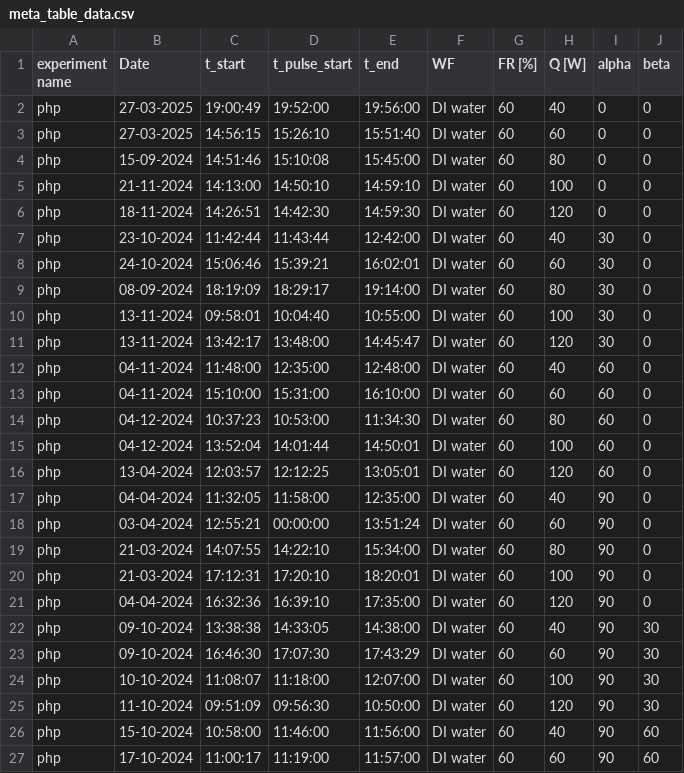
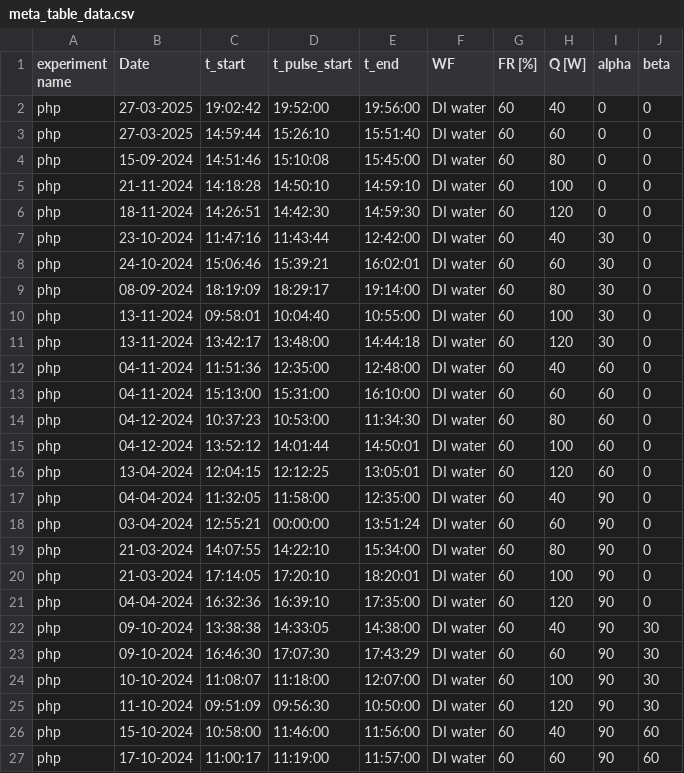
Before and after one commit to kamleshparmar17/Advanced_PulseHeatPipe_krp, a CSV file: data/meta_table_data.csv, drawn as a sheet; only a part is shown.

Commit message:
meta_table_data and meta_table_data_5 is updated

```diff
--- a/data/meta_table_data.csv
+++ b/data/meta_table_data.csv
@@ -1,8 +1,8 @@
 experiment name,Date,t_start,t_pulse_start,t_end,WF,FR [%],Q [W],alpha,beta
-php,27-03-2025,19:00:49,19:52:00,19:56:00,DI water,60,40,0,0
-php,27-03-2025,14:56:15,15:26:10,15:51:40,DI water,60,60,0,0
+php,27-03-2025,19:02:42,19:52:00,19:56:00,DI water,60,40,0,0
+php,27-03-2025,14:59:44,15:26:10,15:51:40,DI water,60,60,0,0
 php,15-09-2024,14:51:46,15:10:08,15:45:00,DI water,60,80,0,0
-php,21-11-2024,14:13:00,14:50:10,14:59:10,DI water,60,100,0,0
+php,21-11-2024,14:18:28,14:50:10,14:59:10,DI water,60,100,0,0
 php,18-11-2024,14:26:51,14:42:30,14:59:30,DI water,60,120,0,0
-php,23-10-2024,11:42:44,11:43:44,12:42:00,DI water,60,40,30,0
+php,23-10-2024,11:47:16,11:43:44,12:42:00,DI water,60,40,30,0
 php,24-10-2024,15:06:46,15:39:21,16:02:01,DI water,60,60,30,0
@@ -10,8 +10,8 @@ php,08-09-2024,18:19:09,18:29:17,19:14:00,DI water,60,80,30,0
 php,13-11-2024,09:58:01,10:04:40,10:55:00,DI water,60,100,30,0
-php,13-11-2024,13:42:17,13:48:00,14:45:47,DI water,60,120,30,0
-php,04-11-2024,11:48:00,12:35:00,12:48:00,DI water,60,40,60,0
-php,04-11-2024,15:10:00,15:31:00,16:10:00,DI water,60,60,60,0
+php,13-11-2024,13:42:17,13:48:00,14:44:18,DI water,60,120,30,0
+php,04-11-2024,11:51:36,12:35:00,12:48:00,DI water,60,40,60,0
+php,04-11-2024,15:13:00,15:31:00,16:10:00,DI water,60,60,60,0
 php,04-12-2024,10:37:23,10:53:00,11:34:30,DI water,60,80,60,0
-php,04-12-2024,13:52:04,14:01:44,14:50:01,DI water,60,100,60,0
-php,13-04-2024,12:03:57,12:12:25,13:05:01,DI water,60,120,60,0
+php,04-12-2024,13:52:12,14:01:44,14:50:01,DI water,60,100,60,0
+php,13-04-2024,12:04:15,12:12:25,13:05:01,DI water,60,120,60,0
 php,04-04-2024,11:32:05,11:58:00,12:35:00,DI water,60,40,90,0
@@ -19,3 +19,3 @@ php,03-04-2024,12:55:21,00:00:00,13:51:24,DI water,60,60,90,0
 php,21-03-2024,14:07:55,14:22:10,15:34:00,DI water,60,80,90,0
-php,21-03-2024,17:12:31,17:20:10,18:20:01,DI water,60,100,90,0
+php,21-03-2024,17:14:05,17:20:10,18:20:01,DI water,60,100,90,0
 php,04-04-2024,16:32:36,16:39:10,17:35:00,DI water,60,120,90,0
```
Also changed, not shown: data/meta_table_data_5.csv, 38 other files.
